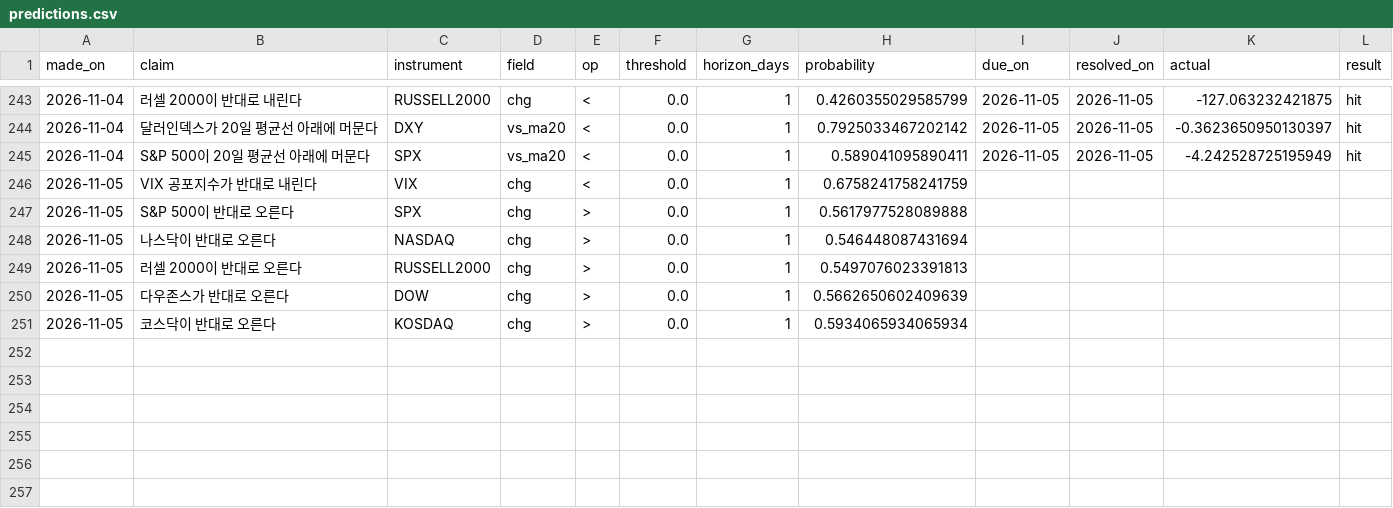
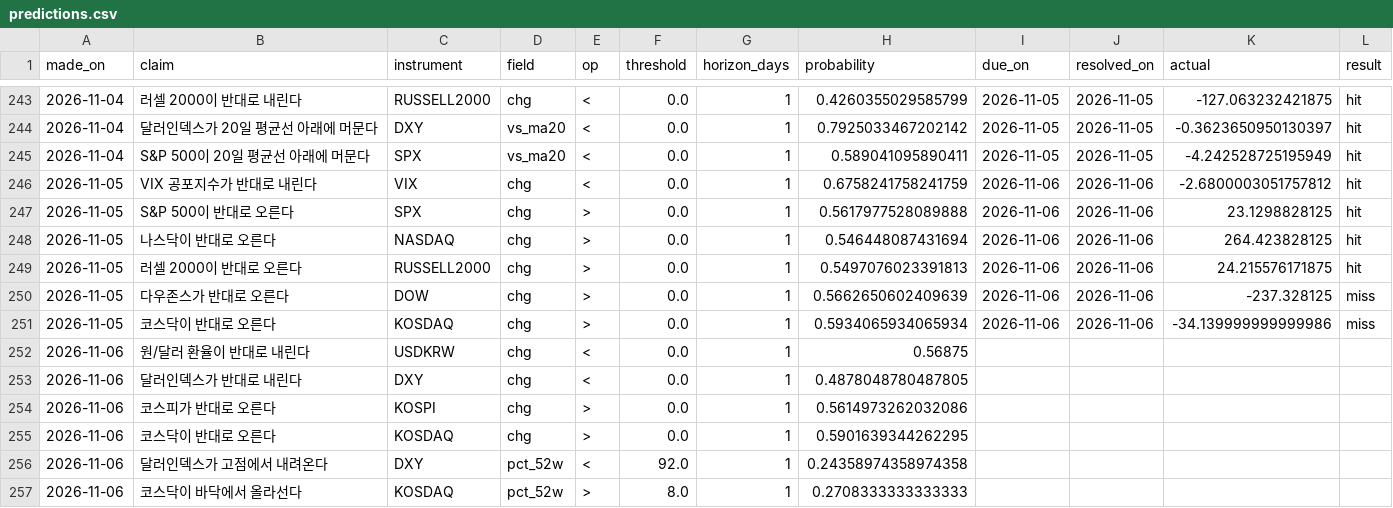
Before and after one commit to portailor/daily-brief, a CSV file: data/predictions.csv, drawn as a sheet; only a part is shown, gaps mark what is left out.

```diff
--- a/data/predictions.csv
+++ b/data/predictions.csv
@@ -245,7 +245,13 @@ made_on,claim,instrument,field,op,threshold,horizon_days,probability,due_on,reso
 2026-11-04,S&P 500이 20일 평균선 아래에 머문다,SPX,vs_ma20,<,0.0,1,0.589041095890411,2026-11-05,2026-11-05,-4.242528725195949,hit
-2026-11-05,VIX 공포지수가 반대로 내린다,VIX,chg,<,0.0,1,0.6758241758241759,,,,
-2026-11-05,S&P 500이 반대로 오른다,SPX,chg,>,0.0,1,0.5617977528089888,,,,
-2026-11-05,나스닥이 반대로 오른다,NASDAQ,chg,>,0.0,1,0.546448087431694,,,,
-2026-11-05,러셀 2000이 반대로 오른다,RUSSELL2000,chg,>,0.0,1,0.5497076023391813,,,,
-2026-11-05,다우존스가 반대로 오른다,DOW,chg,>,0.0,1,0.5662650602409639,,,,
-2026-11-05,코스닥이 반대로 오른다,KOSDAQ,chg,>,0.0,1,0.5934065934065934,,,,
+2026-11-05,VIX 공포지수가 반대로 내린다,VIX,chg,<,0.0,1,0.6758241758241759,2026-11-06,2026-11-06,-2.6800003051757812,hit
+2026-11-05,S&P 500이 반대로 오른다,SPX,chg,>,0.0,1,0.5617977528089888,2026-11-06,2026-11-06,23.1298828125,hit
+2026-11-05,나스닥이 반대로 오른다,NASDAQ,chg,>,0.0,1,0.546448087431694,2026-11-06,2026-11-06,264.423828125,hit
+2026-11-05,러셀 2000이 반대로 오른다,RUSSELL2000,chg,>,0.0,1,0.5497076023391813,2026-11-06,2026-11-06,24.215576171875,hit
+2026-11-05,다우존스가 반대로 오른다,DOW,chg,>,0.0,1,0.5662650602409639,2026-11-06,2026-11-06,-237.328125,miss
+2026-11-05,코스닥이 반대로 오른다,KOSDAQ,chg,>,0.0,1,0.5934065934065934,2026-11-06,2026-11-06,-34.139999999999986,miss
+2026-11-06,원/달러 환율이 반대로 내린다,USDKRW,chg,<,0.0,1,0.56875,,,,
+2026-11-06,달러인덱스가 반대로 내린다,DXY,chg,<,0.0,1,0.4878048780487805,,,,
+2026-11-06,코스피가 반대로 오른다,KOSPI,chg,>,0.0,1,0.5614973262032086,,,,
+2026-11-06,코스닥이 반대로 오른다,KOSDAQ,chg,>,0.0,1,0.5901639344262295,,,,
+2026-11-06,달러인덱스가 고점에서 내려온다,DXY,pct_52w,<,92.0,1,0.24358974358974358,,,,
+2026-11-06,코스닥이 바닥에서 올라선다,KOSDAQ,pct_52w,>,8.0,1,0.2708333333333333,,,,
```
Also changed, not shown: 3 other files.
